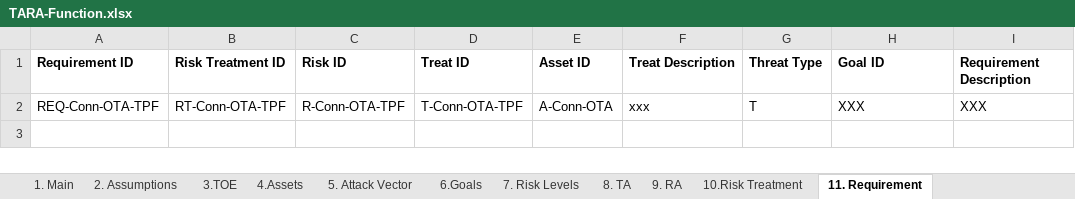
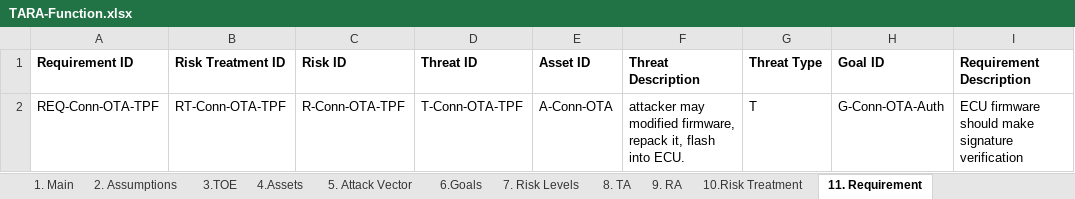
Before and after one commit to abbypan/automotive_security, an Excel workbook: tara/TARA-Function.xlsx, sheet 11. Requirement, drawn as a sheet; values as stored, in another font and other column widths than the file's, no borders; the diff names each change by its address in the sheet, - before the commit and + after, or states it on an @@ line.

```diff
--- a/tara/TARA-Function.xlsx (sheet 11. Requirement)
+++ b/tara/TARA-Function.xlsx (sheet 11. Requirement)
-D1: Treat ID
+D1: Threat ID
-F1: Treat Description
+F1: Threat Description
-F2 (Threat Description): xxx
+F2 (Threat Description): attacker may modified firmware, repack it, flash into ECU.
-H2 (Goal ID): XXX
+H2 (Goal ID): G-Conn-OTA-Auth
-I2 (Requirement Description): XXX
+I2 (Requirement Description): ECU firmware should make signature verification
```
Also changed, not shown: sheet 9. RA, sheet 10.Risk Treatment, sheet 8. TA, sheet 2. Assumptions, sheet 4.Assets, tara/TARA-ECU.xlsx.
